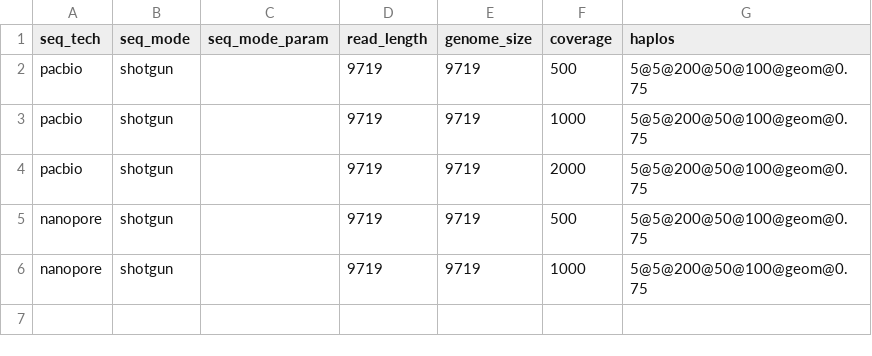
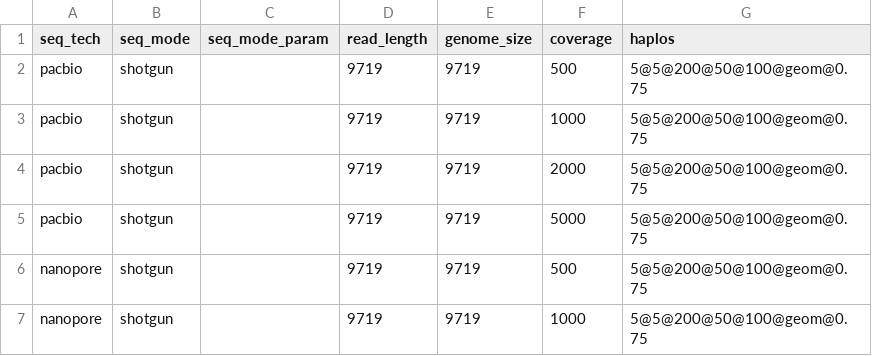
Before and after one commit to cbg-ethz/V-pipe, a CSV file: resources/auxiliary_workflows/benchmark/resources/local_haplotype_setup/config_longreads/params.csv, drawn as a sheet.

Commit message:
[local_haplotype_setup] update config and methods

```diff
--- a/resources/auxiliary_workflows/benchmark/resources/local_haplotype_setup/config_longreads/params.csv
+++ b/resources/auxiliary_workflows/benchmark/resources/local_haplotype_setup/config_longreads/params.csv
@@ -4,2 +4,3 @@ pacbio,shotgun,,9719,9719,1000,5@5@200@50@100@geom@0.75
 pacbio,shotgun,,9719,9719,2000,5@5@200@50@100@geom@0.75
+pacbio,shotgun,,9719,9719,5000,5@5@200@50@100@geom@0.75
 nanopore,shotgun,,9719,9719,500,5@5@200@50@100@geom@0.75
```
Also changed, not shown: 4 other files.
